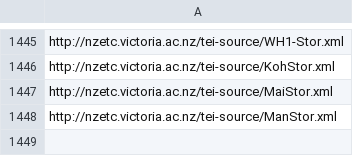
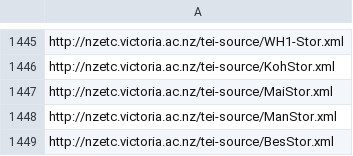
Before and after one commit to stuartyeates/sampler, a CSV file: TEI/nzetc-urls.csv, drawn as a sheet; only a part is shown, gaps mark what is left out.

Commit message:
add

```diff
--- a/TEI/nzetc-urls.csv
+++ b/TEI/nzetc-urls.csv
@@ -1448 +1448,2 @@ http://nzetc.victoria.ac.nz/tei-source/MaiStor.xml
 http://nzetc.victoria.ac.nz/tei-source/ManStor.xml
+http://nzetc.victoria.ac.nz/tei-source/BesStor.xml
```
